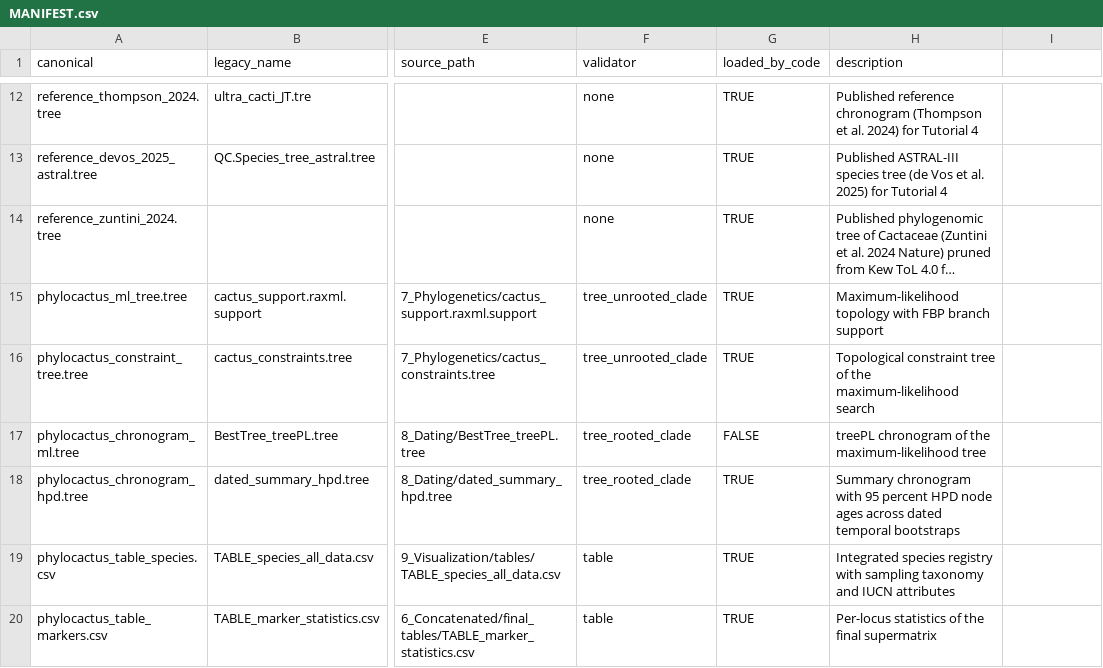
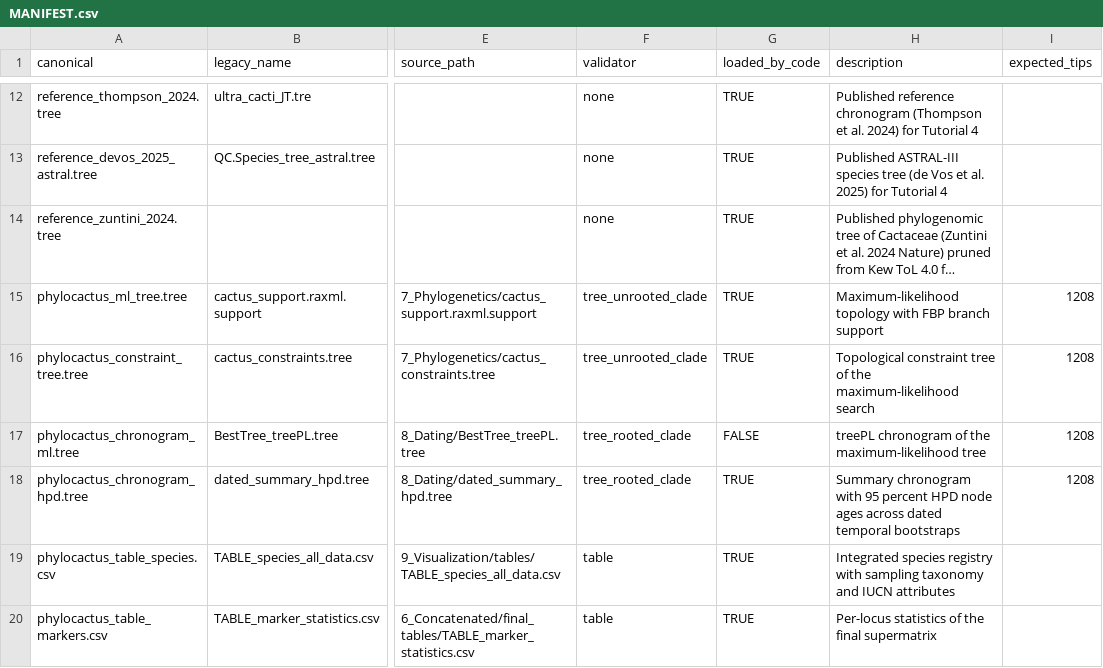
Before and after one commit to beeamerino/PhyloCactus, a CSV file: inst/extdata/MANIFEST.csv, drawn as a sheet; only a part is shown, gaps mark what is left out; long unchanged cells end in …; the diff names each change by its address in the sheet, - before the commit and + after, or states it on an @@ line.

Commit message:
PhyloCactus 0.5.0: version, NEWS heading, and the terminals of the run trees in the manifest (expected_tips)

```diff
--- a/inst/extdata/MANIFEST.csv
+++ b/inst/extdata/MANIFEST.csv
-I1: (empty)
+I1: expected_tips
-I15:I18 (expected_tips): (empty)
+I15:I18 (expected_tips): 1208
```
Also changed, not shown: 2 other files.
